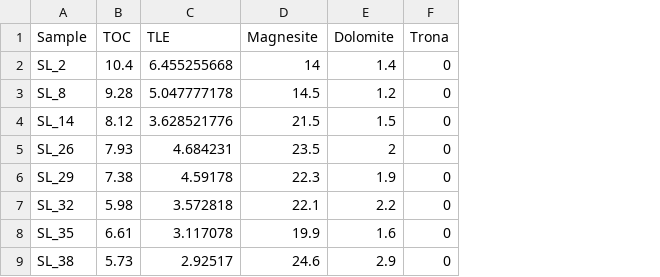
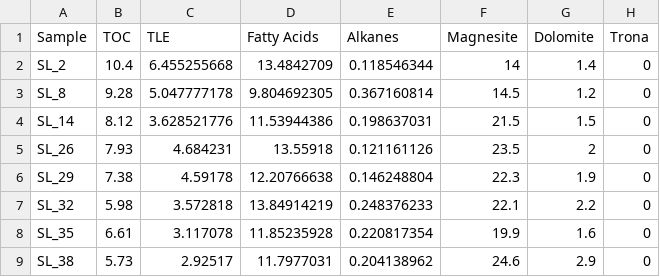
Before and after one commit to FloydNichols97/BC_Cores, a CSV file: Mineralogy.csv, drawn as a sheet; only a part is shown; the diff names each change by its address in the sheet, - before the commit and + after, or states it on an @@ line.

Commit message:
Add files via upload

```diff
--- a/Mineralogy.csv
+++ b/Mineralogy.csv
+column D (Fatty Acids), rows 2-9: 13.4842709 | 9.804692305 | 11.53944386 | 13.55918 | 12.20766638 | 13.84914219 | 11.85235928 | 11.7977031
+column E (Alkanes), rows 2-9: 0.118546344 | 0.367160814 | 0.198637031 | 0.121161126 | 0.146248804 | 0.248376233 | 0.220817354 | 0.204138962
```
